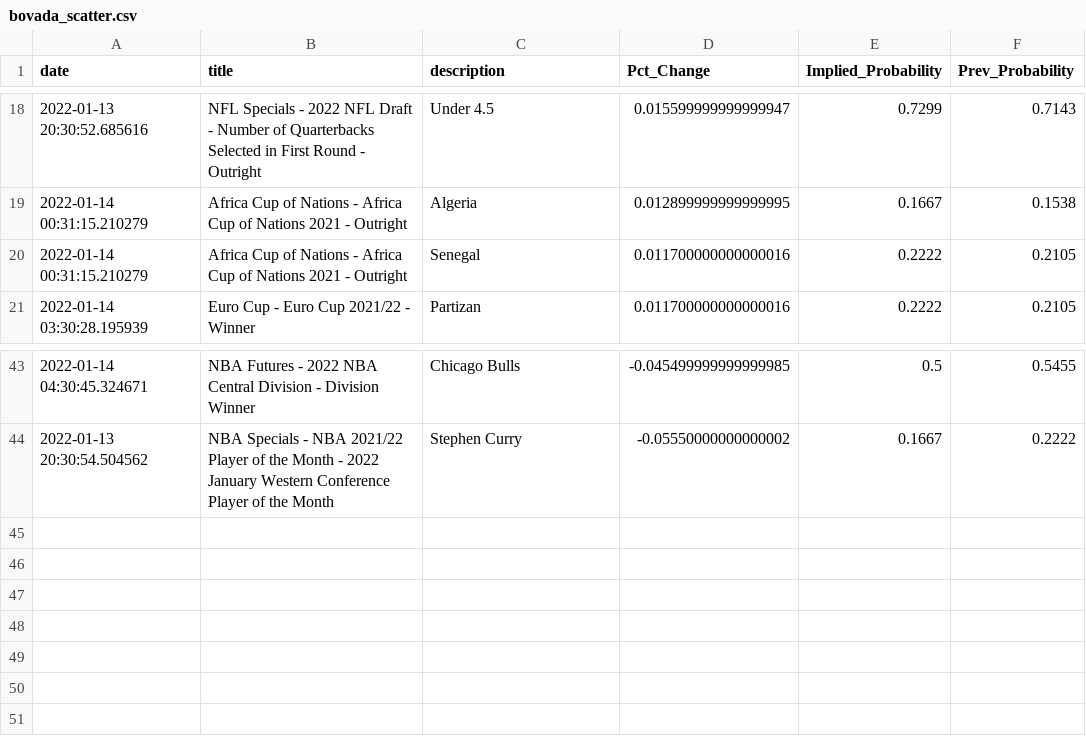
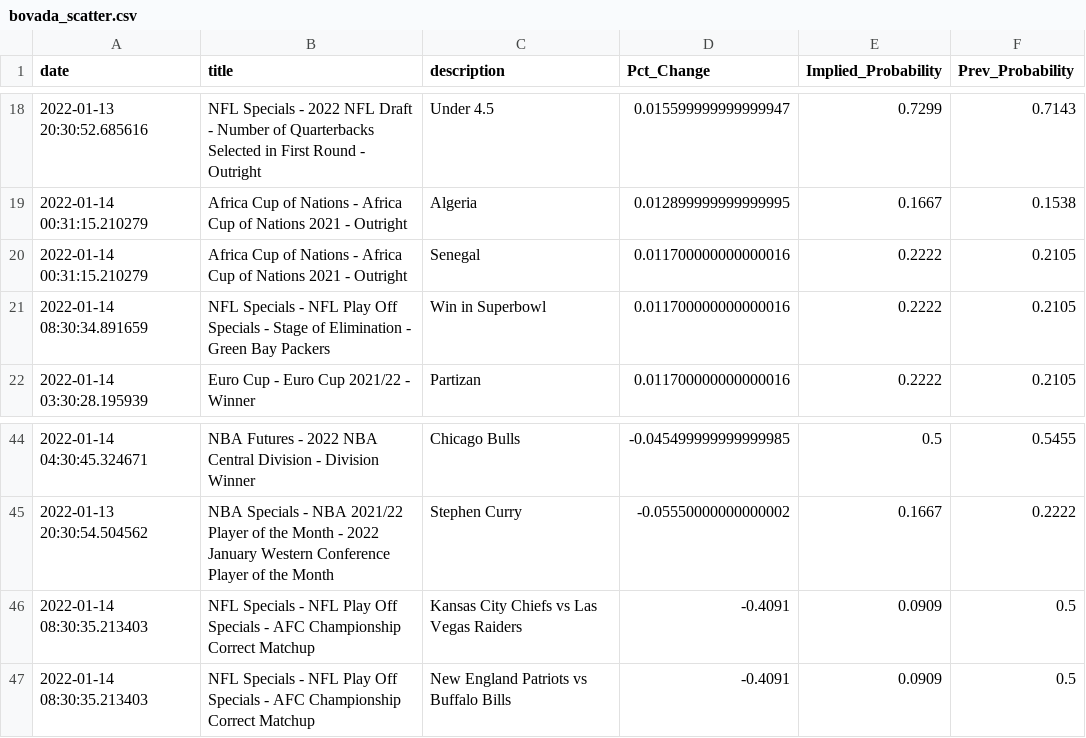
Before and after one commit to aaroncolesmith/bovada, a CSV file: bovada_scatter.csv, drawn as a sheet; only a part is shown, gaps mark what is left out.

Commit message:
colab_commit

```diff
--- a/bovada_scatter.csv
+++ b/bovada_scatter.csv
@@ -20,2 +20,3 @@ date,title,description,Pct_Change,Implied_Probability,Prev_Probability
 2022-01-14 00:31:15.210279,Africa Cup of Nations - Africa Cup of Nations 2021 - Outright,Senegal,0.011700000000000016,0.2222,0.2105
+2022-01-14 08:30:34.891659,NFL Specials - NFL Play Off Specials - Stage of Elimination - Green Bay Packers,Win in Superbowl,0.011700000000000016,0.2222,0.2105
 2022-01-14 03:30:28.195939,Euro Cup - Euro Cup 2021/22 - Winner,Partizan,0.011700000000000016,0.2222,0.2105
@@ -44 +45,3 @@ date,title,description,Pct_Change,Implied_Probability,Prev_Probability
 2022-01-13 20:30:54.504562,NBA Specials - NBA 2021/22 Player of the Month - 2022 January Western Conference Player of the Month,Stephen Curry,-0.05550000000000002,0.1667,0.2222
+2022-01-14 08:30:35.213403,NFL Specials - NFL Play Off Specials - AFC Championship Correct Matchup,Kansas City Chiefs vs Las Vegas Raiders,-0.4091,0.0909,0.5
+2022-01-14 08:30:35.213403,NFL Specials - NFL Play Off Specials - AFC Championship Correct Matchup,New England Patriots vs Buffalo Bills,-0.4091,0.0909,0.5
```
